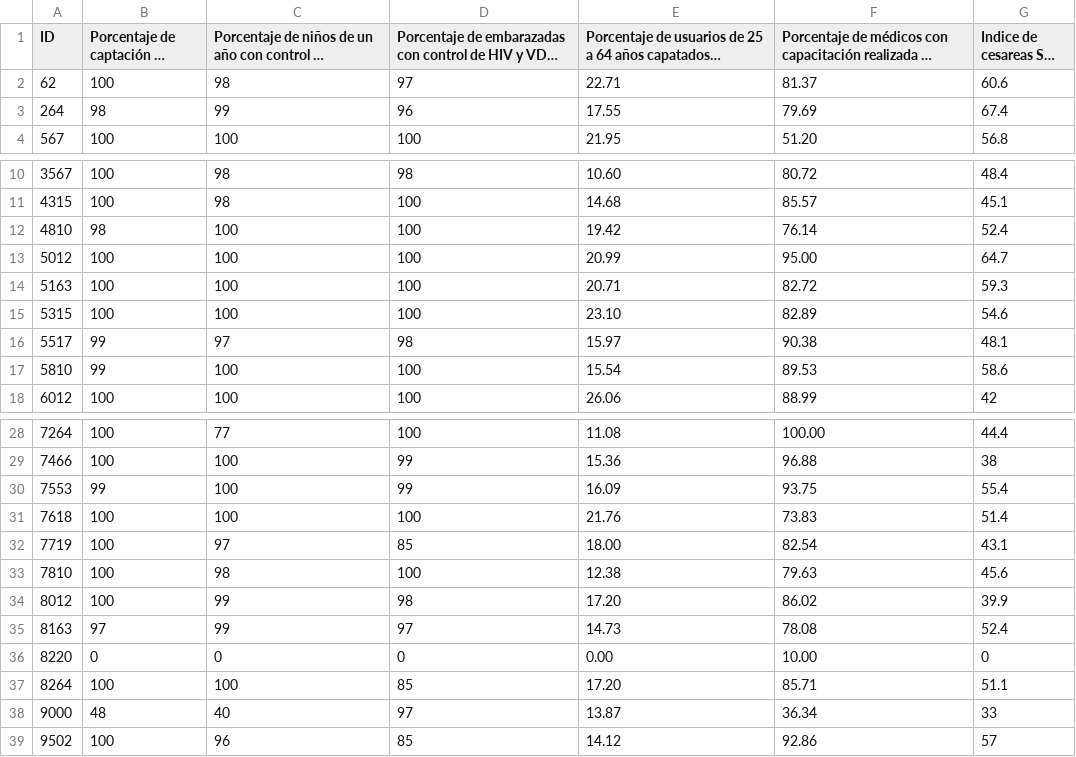
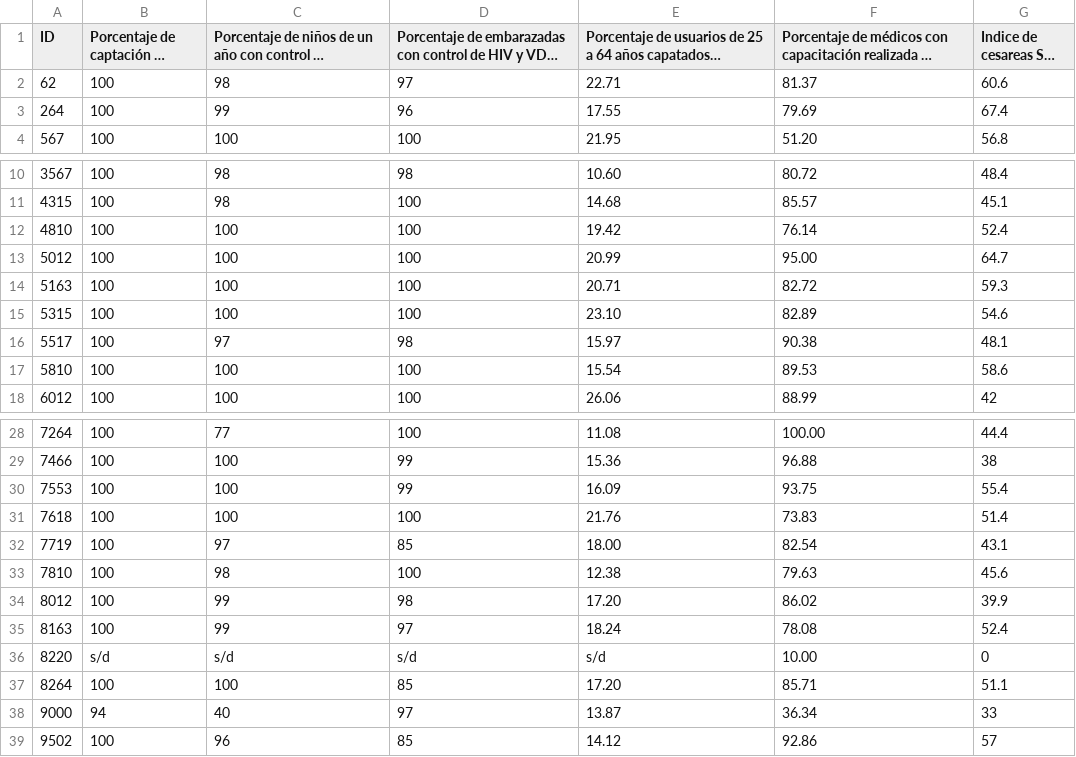
Before and after one commit to datauy/ATuServicio, a CSV file: db/data/2018/metas.csv, drawn as a sheet; only a part is shown, gaps mark what is left out; long unchanged cells end in …; the diff names each change by its address in the sheet, - before the commit and + after, or states it on an @@ line.

Commit message:
Actualización Indicadores Asistenciales(metas)

```diff
--- a/db/data/2018/metas.csv
+++ b/db/data/2018/metas.csv
-B3: 98
+B3: 100
-B12: 98
+B12: 100
-B16:B17: 99
+B16:B17: 100
-B30: 99
+B30: 100
-B35: 97
+B35: 100
-E35: 14.73
+E35: 18.24
-B36: 0
+B36: s/d
-C36: 0
+C36: s/d
-D36: 0
+D36: s/d
-E36: 0.00
+E36: s/d
-B38: 48
+B38: 94
```
